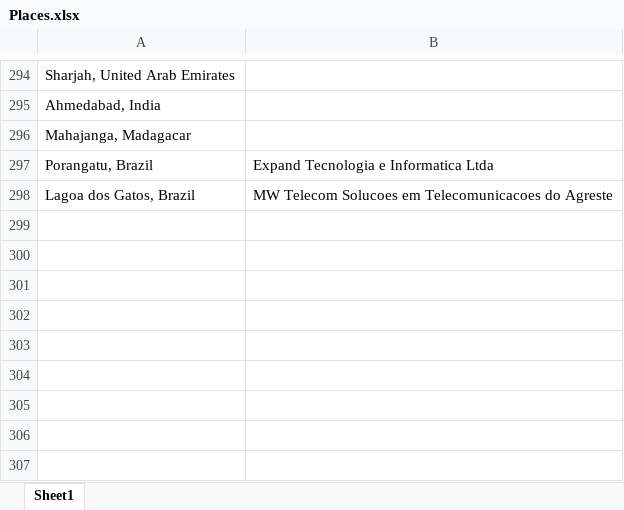
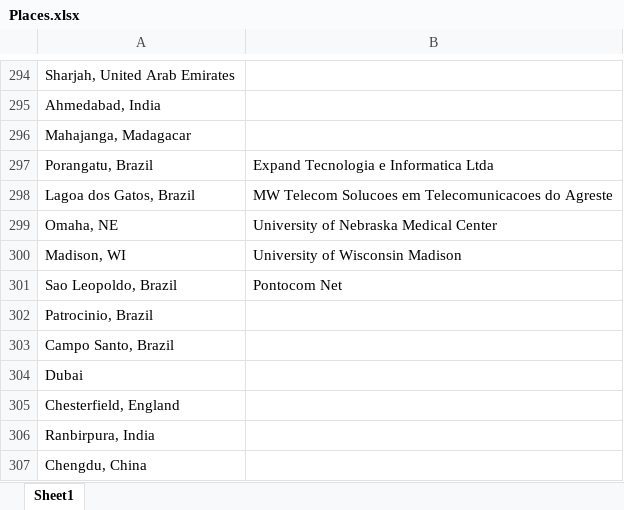
Before and after one commit to admacpherson/Continuous-Word-Cloud, an Excel workbook: Readership Reports/Places.xlsx, sheet Sheet1, drawn as a sheet; only a part is shown, gaps mark what is left out; values as stored, in another font and other column widths than the file's, no borders; the diff names each change by its address in the sheet, - before the commit and + after, or states it on an @@ line.

```diff
--- a/Readership Reports/Places.xlsx (sheet Sheet1)
+++ b/Readership Reports/Places.xlsx (sheet Sheet1)
+row 299: Omaha, NE | University of Nebraska Medical Center
+row 300: Madison, WI | University of Wisconsin Madison
+row 301: Sao Leopoldo, Brazil | Pontocom Net
+row 302: Patrocinio, Brazil
+row 303: Campo Santo, Brazil
+row 304: Dubai
+row 305: Chesterfield, England
+row 306: Ranbirpura, India
+row 307: Chengdu, China
```
Also changed, not shown: Readership Reports/Word List.xlsx, 1 other file.
